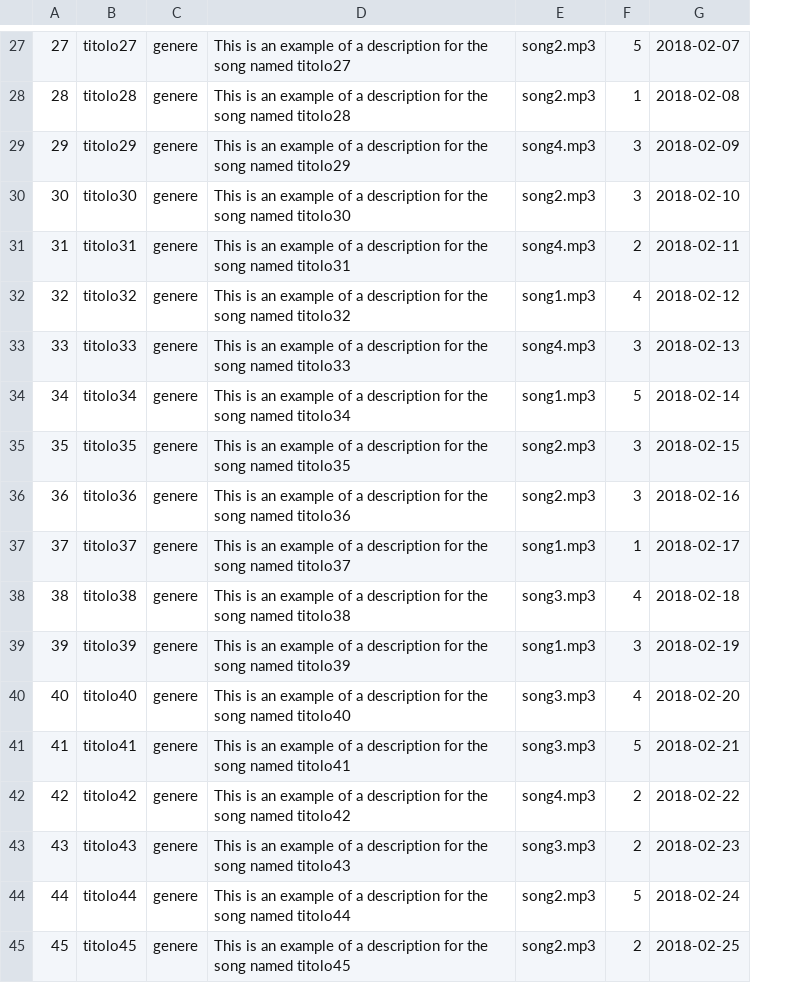
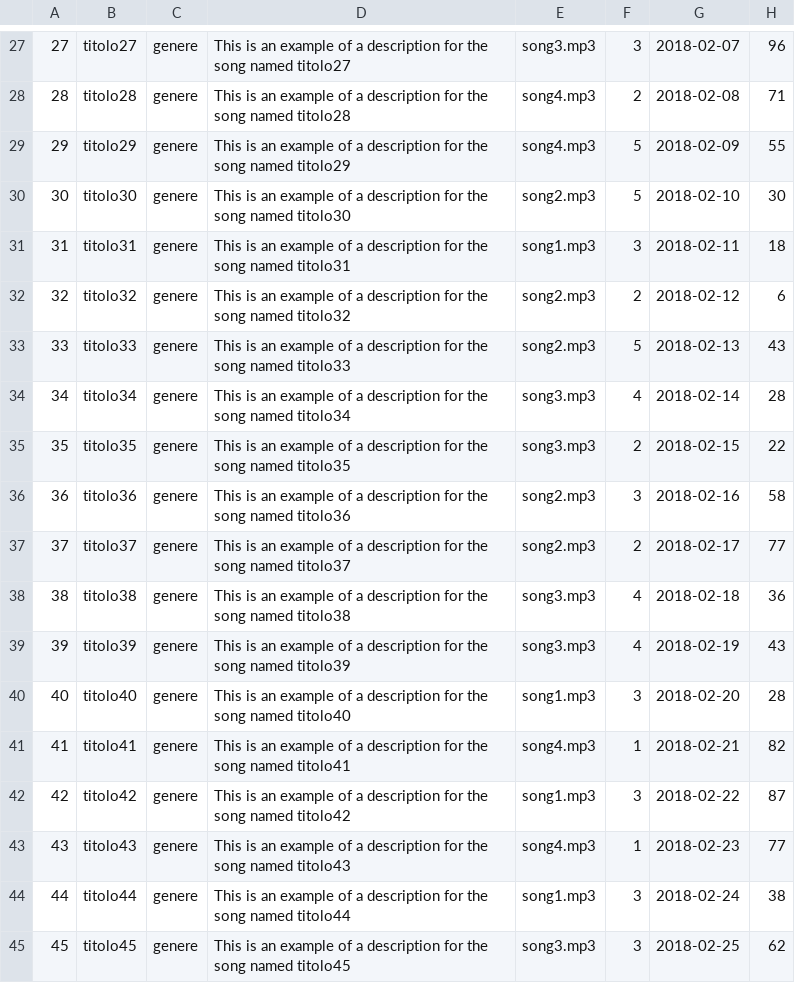
Before and after one commit to Archetipo95/Progetto-TechWeb-WaveSound, a CSV file: misc/DB/popola-song.csv, drawn as a sheet; only a part is shown, gaps mark what is left out; the diff covers the shown part only; the diff names each change by its address in the sheet, - before the commit and + after, or states it on an @@ line.

Commit message:
Aggiunti download song

```diff
--- a/misc/DB/popola-song.csv
+++ b/misc/DB/popola-song.csv
+column H, rows 27-45: 96 | 71 | 55 | 30 | 18 | 6 | 43 | 28 | 22 | 58 | 77 | 36 | 43 | 28 | 82 | 87 | 77 | 38 | 62
-E27: song2.mp3
+E27: song3.mp3
-F27: 5
+F27: 3
-E28: song2.mp3
+E28: song4.mp3
-F28: 1
+F28: 2
-F29:F30: 3
+F29:F30: 5
-E31: song4.mp3
+E31: song1.mp3
-F31: 2
+F31: 3
-E32: song1.mp3
+E32: song2.mp3
-F32: 4
+F32: 2
-E33: song4.mp3
+E33: song2.mp3
-F33: 3
+F33: 5
-E34: song1.mp3
+E34: song3.mp3
-F34: 5
+F34: 4
-E35: song2.mp3
+E35: song3.mp3
-F35: 3
+F35: 2
-E37: song1.mp3
+E37: song2.mp3
-F37: 1
+F37: 2
-E39: song1.mp3
+E39: song3.mp3
-F39: 3
+F39: 4
-E40: song3.mp3
+E40: song1.mp3
-F40: 4
+F40: 3
-E41: song3.mp3
+E41: song4.mp3
-F41: 5
+F41: 1
-E42: song4.mp3
+E42: song1.mp3
-F42: 2
+F42: 3
-E43: song3.mp3
+E43: song4.mp3
-F43: 2
+F43: 1
-E44: song2.mp3
+E44: song1.mp3
-F44: 5
+F44: 3
-E45: song2.mp3
+E45: song3.mp3
-F45: 2
+F45: 3
```
Also changed, not shown: 42 edited cells elsewhere in this file, 5 other files.
